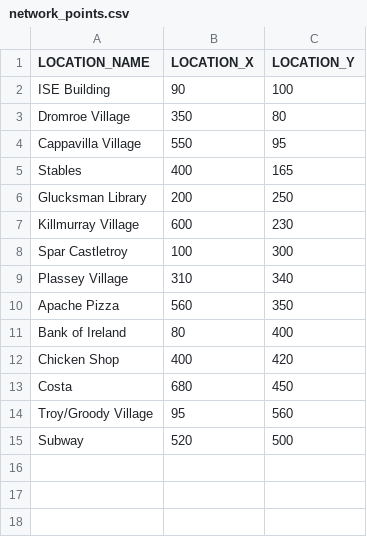
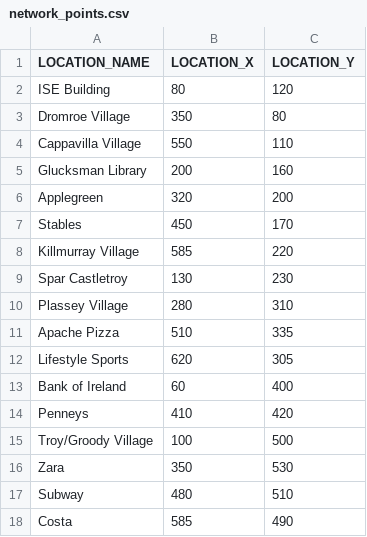
Before and after one commit to De3pBlu3/EpicBlock2Taxi, a CSV file: src/main/csv/network_points.csv, drawn as a sheet.

```diff
--- a/src/main/csv/network_points.csv
+++ b/src/main/csv/network_points.csv
@@ -1,15 +1,18 @@
 LOCATION_NAME, LOCATION_X, LOCATION_Y
-ISE Building, 90, 100
+ISE Building, 80, 120
 Dromroe Village, 350, 80
-Cappavilla Village, 550, 95
-Stables, 400, 165
-Glucksman Library, 200, 250
-Killmurray Village, 600, 230
-Spar Castletroy, 100, 300
-Plassey Village, 310, 340
-Apache Pizza, 560, 350
-Bank of Ireland, 80, 400
-Chicken Shop, 400, 420
-Costa, 680, 450
-Troy/Groody Village, 95, 560
-Subway, 520, 500
+Cappavilla Village, 550, 110
+Glucksman Library, 200, 160
+Applegreen, 320, 200
+Stables, 450, 170
+Killmurray Village, 585, 220
+Spar Castletroy, 130, 230
+Plassey Village, 280, 310
+Apache Pizza, 510, 335
+Lifestyle Sports, 620, 305
+Bank of Ireland, 60, 400
+Penneys, 410, 420
+Troy/Groody Village, 100, 500
+Zara, 350, 530
+Subway, 480, 510
+Costa, 585, 490
```
Also changed, not shown: src/main/csv/network_connections.csv, 7 other files.
